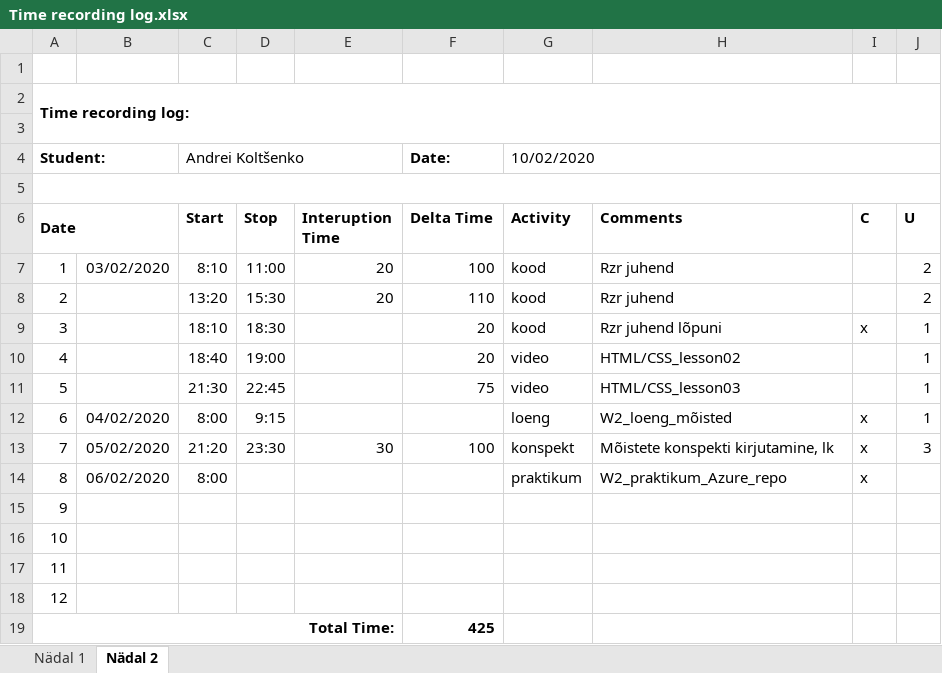
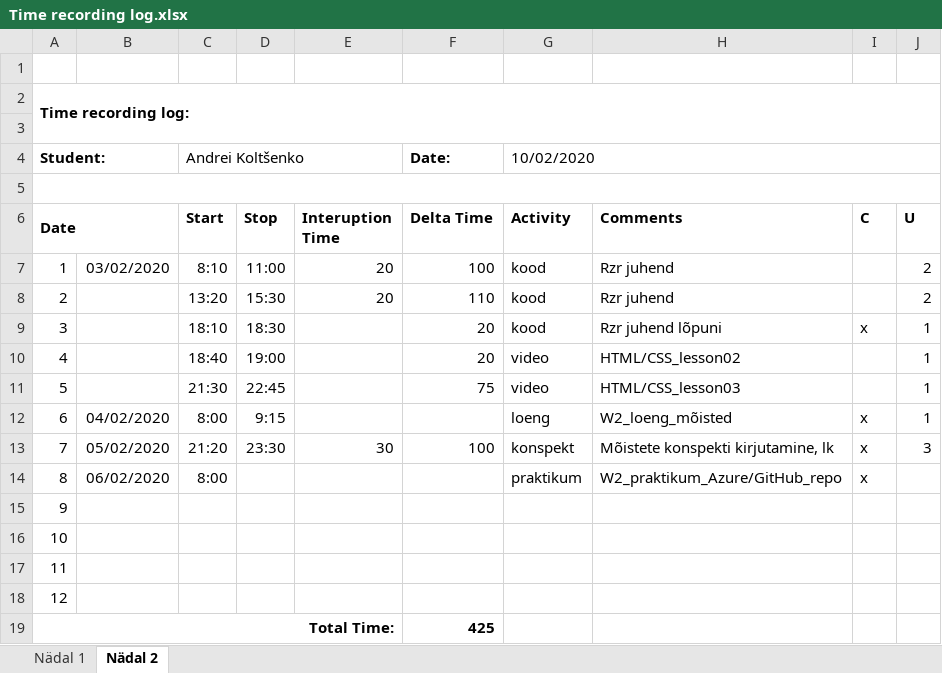
Before and after one commit to deba55er/W2_Praktikum_Test_Push, an Excel workbook: Time recording log.xlsx, sheet Nädal 2, drawn as a sheet; values as stored, in another font and other column widths than the file's, no borders; the diff names each change by its address in the sheet, - before the commit and + after, or states it on an @@ line.

Commit message:
TimeLog update

```diff
--- a/Time recording log.xlsx (sheet Nädal 2)
+++ b/Time recording log.xlsx (sheet Nädal 2)
-H14 (Comments): W2_praktikum_Azure_repo
+H14 (Comments): W2_praktikum_Azure/GitHub_repo
```
